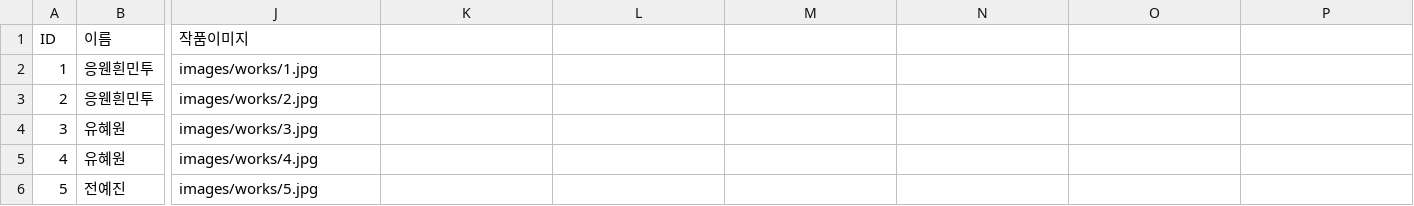
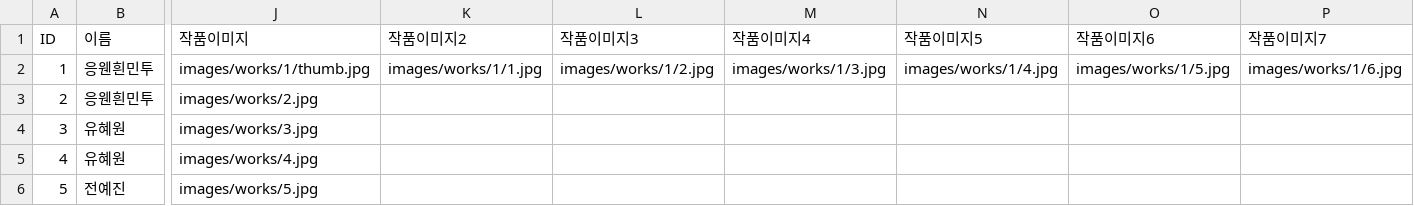
Before and after one commit to Sie0nAhn/web_2026, a CSV file: 2026_web.csv, drawn as a sheet; only a part is shown, gaps mark what is left out; the diff names each change by its address in the sheet, - before the commit and + after, or states it on an @@ line.

```diff
--- a/2026_web.csv
+++ b/2026_web.csv
-K1: (empty)
+K1: 작품이미지2
-L1: (empty)
+L1: 작품이미지3
-M1: (empty)
+M1: 작품이미지4
-N1: (empty)
+N1: 작품이미지5
-O1: (empty)
+O1: 작품이미지6
-P1: (empty)
+P1: 작품이미지7
-J2 (작품이미지): images/works/1.jpg
+J2 (작품이미지): images/works/1/thumb.jpg
-K2 (작품이미지2): (empty)
+K2 (작품이미지2): images/works/1/1.jpg
-L2 (작품이미지3): (empty)
+L2 (작품이미지3): images/works/1/2.jpg
-M2 (작품이미지4): (empty)
+M2 (작품이미지4): images/works/1/3.jpg
-N2 (작품이미지5): (empty)
+N2 (작품이미지5): images/works/1/4.jpg
-O2 (작품이미지6): (empty)
+O2 (작품이미지6): images/works/1/5.jpg
-P2 (작품이미지7): (empty)
+P2 (작품이미지7): images/works/1/6.jpg
```
Also changed, not shown: 10 other files.
